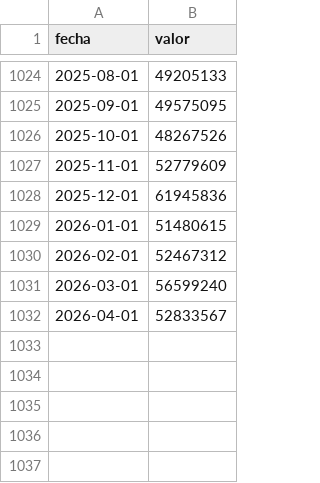
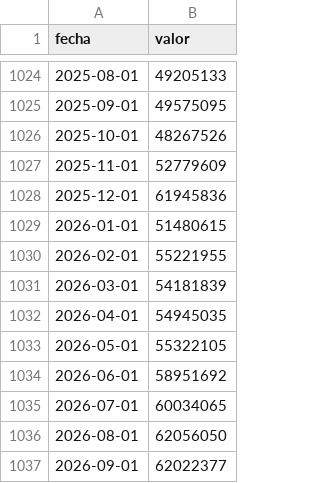
Before and after one commit to vaiven-argentino/vaiven, a CSV file: datos/capa1/f.bcra.m1-historica.csv, drawn as a sheet; only a part is shown, gaps mark what is left out.

```diff
--- a/datos/capa1/f.bcra.m1-historica.csv
+++ b/datos/capa1/f.bcra.m1-historica.csv
@@ -1029,4 +1029,9 @@ fecha,valor
 2026-01-01,51480615
-2026-02-01,52467312
-2026-03-01,56599240
-2026-04-01,52833567
+2026-02-01,55221955
+2026-03-01,54181839
+2026-04-01,54945035
+2026-05-01,55322105
+2026-06-01,58951692
+2026-07-01,60034065
+2026-08-01,62056050
+2026-09-01,62022377
```
Also changed, not shown: datos/capa1/f.ocde.ipc-eeuu.csv, datos/capa1/f.trabajo.ripte.csv, 29 other files.
